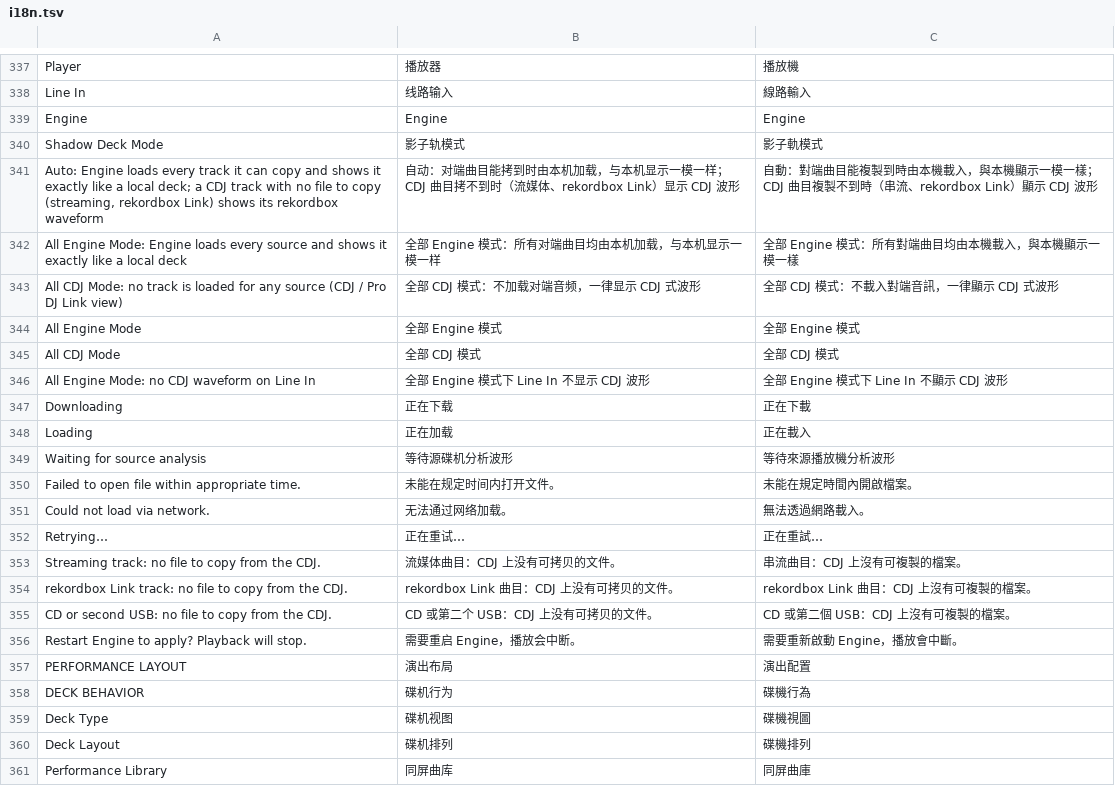
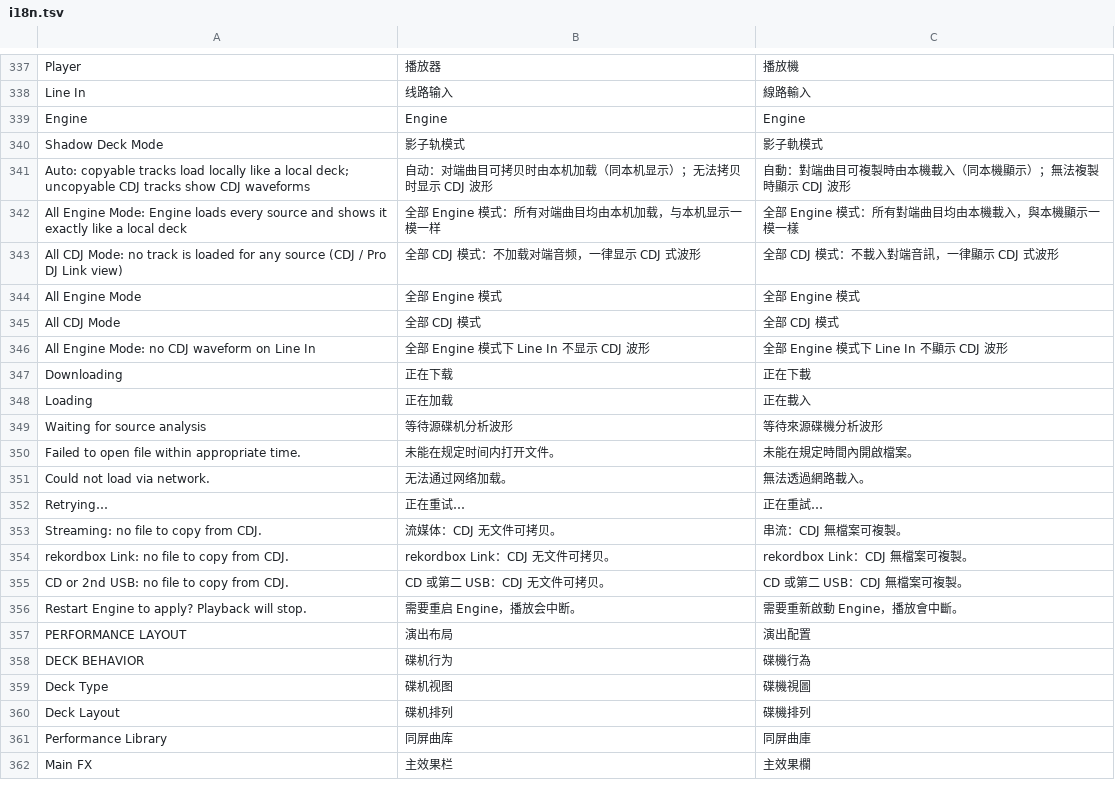
Before and after one commit to Cd1s/EngineX-OS, a TSV file: tools/ui-mod/i18n.tsv, drawn as a sheet; only a part is shown, gaps mark what is left out; the shorter side is filled out with more unchanged rows.

Commit message:
i18n(shadow): shorten Shadow Deck Mode Auto & CDJ fallback lane strings

```diff
--- a/tools/ui-mod/i18n.tsv
+++ b/tools/ui-mod/i18n.tsv
@@ -340,3 +340,3 @@ Engine	Engine	Engine
 Shadow Deck Mode	影子轨模式	影子軌模式
-Auto: Engine loads every track it can copy and shows it exactly like a local deck; a CDJ track with no file to copy (streaming, rekordbox Link) shows its rekordbox waveform	自动：对端曲目能拷到时由本机加载，与本机显示一模一样；CDJ 曲目拷不到时（流媒体、rekordbox Link）显示 CDJ 波形	自動：對端曲目能複製到時由本機載入，與本機顯示一模一樣；CDJ 曲目複製不到時（串流、rekordbox Link）顯示 CDJ 波形
+Auto: copyable tracks load locally like a local deck; uncopyable CDJ tracks show CDJ waveforms	自动：对端曲目可拷贝时由本机加载（同本机显示）；无法拷贝时显示 CDJ 波形	自動：對端曲目可複製時由本機載入（同本機顯示）；無法複製時顯示 CDJ 波形
 All Engine Mode: Engine loads every source and shows it exactly like a local deck	全部 Engine 模式：所有对端曲目均由本机加载，与本机显示一模一样	全部 Engine 模式：所有對端曲目均由本機載入，與本機顯示一模一樣
@@ -348,3 +348,3 @@ Downloading	正在下载	正在下載
 Loading	正在加载	正在載入
-Waiting for source analysis	等待源碟机分析波形	等待來源播放機分析波形
+Waiting for source analysis	等待源碟机分析波形	等待來源碟機分析波形
 Failed to open file within appropriate time.	未能在规定时间内打开文件。	未能在規定時間內開啟檔案。
@@ -352,5 +352,5 @@ Could not load via network.	无法通过网络加载。	無法透過網路載入
 Retrying…	正在重试…	正在重試…
-Streaming track: no file to copy from the CDJ.	流媒体曲目：CDJ 上没有可拷贝的文件。	串流曲目：CDJ 上沒有可複製的檔案。
-rekordbox Link track: no file to copy from the CDJ.	rekordbox Link 曲目：CDJ 上没有可拷贝的文件。	rekordbox Link 曲目：CDJ 上沒有可複製的檔案。
-CD or second USB: no file to copy from the CDJ.	CD 或第二个 USB：CDJ 上没有可拷贝的文件。	CD 或第二個 USB：CDJ 上沒有可複製的檔案。
+Streaming: no file to copy from CDJ.	流媒体：CDJ 无文件可拷贝。	串流：CDJ 無檔案可複製。
+rekordbox Link: no file to copy from CDJ.	rekordbox Link：CDJ 无文件可拷贝。	rekordbox Link：CDJ 無檔案可複製。
+CD or 2nd USB: no file to copy from CDJ.	CD 或第二 USB：CDJ 无文件可拷贝。	CD 或第二 USB：CDJ 無檔案可複製。
 Restart Engine to apply? Playback will stop.	需要重启 Engine，播放会中断。	需要重新啟動 Engine，播放會中斷。
```
Also changed, not shown: 6 other files.
